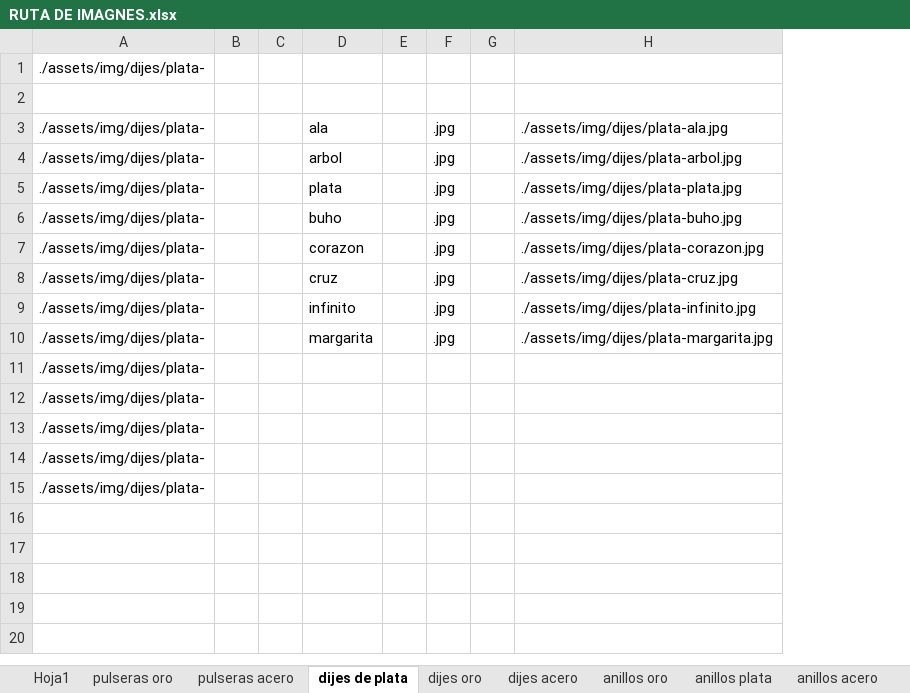
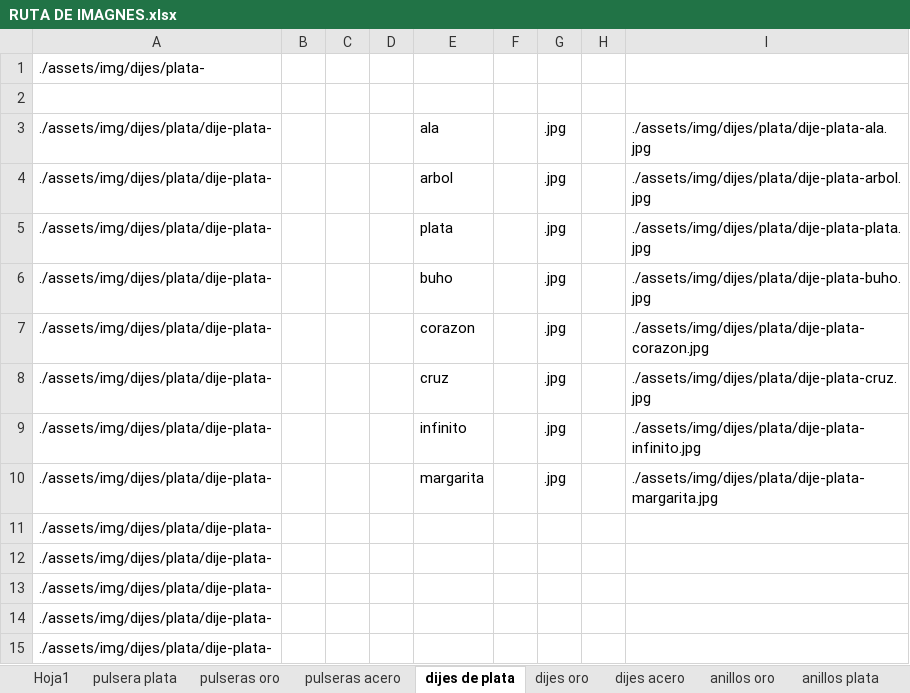
Before and after one commit to notsag01/pyass, an Excel workbook: RUTA DE IMAGNES.xlsx, sheet dijes de plata, drawn as a sheet; values as stored, in another font and other column widths than the file's, no borders; removed rows and columns are numbered as before the commit, all else as after; the diff names each change by its address in the sheet, - before the commit and + after, or states it on an @@ line.

```diff
--- a/RUTA DE IMAGNES.xlsx (sheet dijes de plata)
+++ b/RUTA DE IMAGNES.xlsx (sheet dijes de plata)
+sheet tab: pulsera plata
-column A, rows 1-15: ./assets/img/dijes/plata- |  | ./assets/img/dijes/plata- | ./assets/img/dijes/plata- | ./assets/img/dijes/plata- | ./assets/img/dijes/plata- | ./assets/img/dijes/plata- | ./assets/img/dijes/plata- | ./assets/img/dijes/plata- | ./assets/img/dijes/plata- | ./assets/img/dijes/plata- | ./assets/img/dijes/plata- | ./assets/img/dijes/plata- | ./assets/img/dijes/plata- | ./assets/img/dijes/plata-
+column A, rows 1-15: ./assets/img/dijes/plata- |  | ./assets/img/dijes/plata/dije-plata- | ./assets/img/dijes/plata/dije-plata- | ./assets/img/dijes/plata/dije-plata- | ./assets/img/dijes/plata/dije-plata- | ./assets/img/dijes/plata/dije-plata- | ./assets/img/dijes/plata/dije-plata- | ./assets/img/dijes/plata/dije-plata- | ./assets/img/dijes/plata/dije-plata- | ./assets/img/dijes/plata/dije-plata- | ./assets/img/dijes/plata/dije-plata- | ./assets/img/dijes/plata/dije-plata- | ./assets/img/dijes/plata/dije-plata- | ./assets/img/dijes/plata/dije-plata-
+column D, empty
-column H, rows 3-10: ./assets/img/dijes/plata-ala.jpg | ./assets/img/dijes/plata-arbol.jpg | ./assets/img/dijes/plata-plata.jpg | ./assets/img/dijes/plata-buho.jpg | ./assets/img/dijes/plata-corazon.jpg | ./assets/img/dijes/plata-cruz.jpg | ./assets/img/dijes/plata-infinito.jpg | ./assets/img/dijes/plata-margarita.jpg
+column I, rows 3-10: ./assets/img/dijes/plata/dije-plata-ala.jpg | ./assets/img/dijes/plata/dije-plata-arbol.jpg | ./assets/img/dijes/plata/dije-plata-plata.jpg | ./assets/img/dijes/plata/dije-plata-buho.jpg | ./assets/img/dijes/plata/dije-plata-corazon.jpg | ./assets/img/dijes/plata/dije-plata-cruz.jpg | ./assets/img/dijes/plata/dije-plata-infinito.jpg | ./assets/img/dijes/plata/dije-plata-margarita.jpg
```
Also changed, not shown: sheet pulseras oro, sheet dijes acero, sheet dijes oro, sheet pulseras acero, PRODUCTOS.xlsx, 4 other files.
